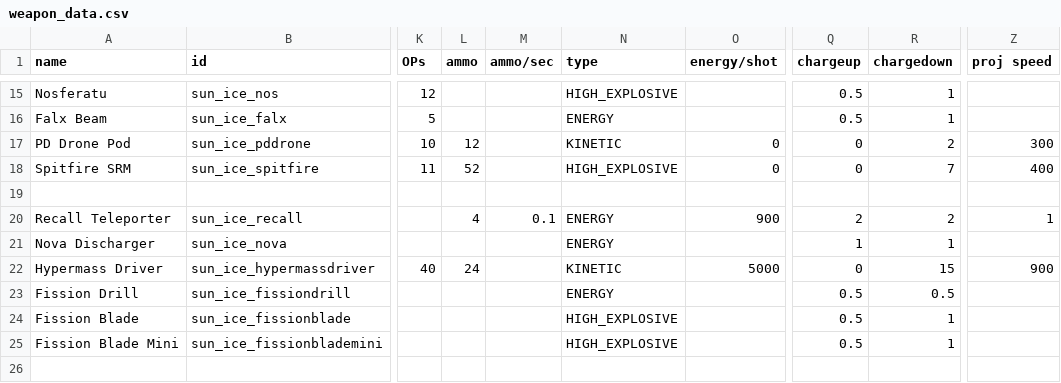
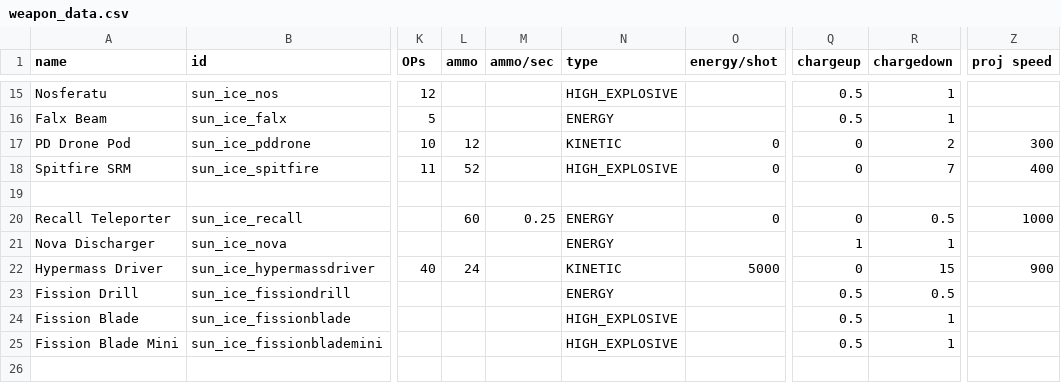
Before and after one commit to NateNBJ/IdoneusCitadelExiles, a CSV file: data/weapons/weapon_data.csv, drawn as a sheet; only a part is shown, gaps mark what is left out; the diff names each change by its address in the sheet, - before the commit and + after, or states it on an @@ line.

Commit message:
Experimented with the Recall weapon. Autofire AI for Nova Discharger.

```diff
--- a/data/weapons/weapon_data.csv
+++ b/data/weapons/weapon_data.csv
-L20 (ammo): 4
+L20 (ammo): 60
-M20 (ammo/sec): 0.1
+M20 (ammo/sec): 0.25
-O20 (energy/shot): 900
+O20 (energy/shot): 0
-Q20 (chargeup): 2
+Q20 (chargeup): 0
-R20 (chargedown): 2
+R20 (chargedown): 0.5
-Z20 (proj speed): 1
+Z20 (proj speed): 1000
```
Also changed, not shown: 11 other files.
